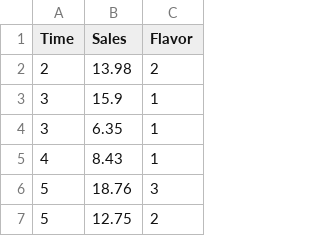
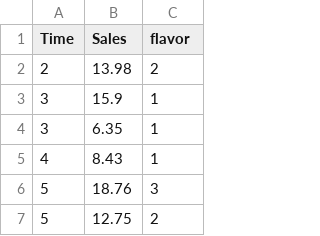
Before and after one commit to steflangehennig/info4120, a CSV file: data/Mike.csv, drawn as a sheet; only a part is shown.

Commit message:
update data

```diff
--- a/data/Mike.csv
+++ b/data/Mike.csv
@@ -1,2 +1,2 @@
-Time,Sales,Flavor
+Time,Sales,flavor
 2,13.98,2
```
Also changed, not shown: data/Sue.csv.
